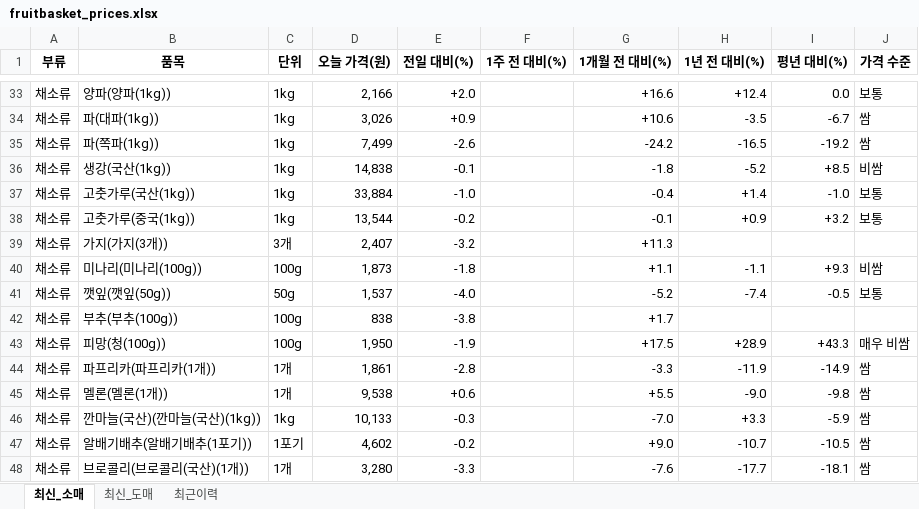
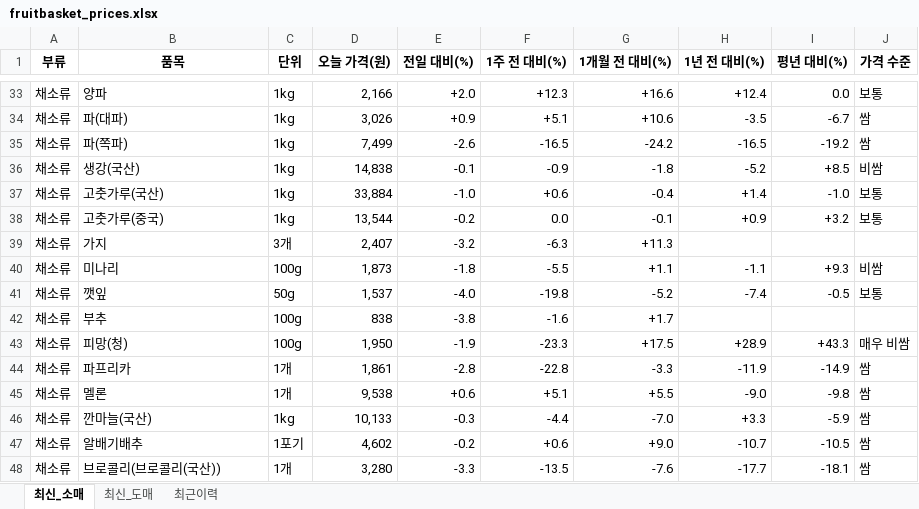
Before and after one commit to baebong3/fruitbasket, an Excel workbook: docs/fruitbasket_prices.xlsx, sheet 최신_소매, drawn as a sheet; only a part is shown, gaps mark what is left out; values as stored, in another font and other column widths than the file's, no borders; the diff covers the shown part only; the diff names each change by its address in the sheet, - before the commit and + after, or states it on an @@ line.

```diff
--- a/docs/fruitbasket_prices.xlsx (sheet 최신_소매)
+++ b/docs/fruitbasket_prices.xlsx (sheet 최신_소매)
-B33 (품목): 양파(양파(1kg))
+B33 (품목): 양파
-F33 (1주 전 대비(%)): (empty)
+F33 (1주 전 대비(%)): +12.3
-B34 (품목): 파(대파(1kg))
+B34 (품목): 파(대파)
-F34 (1주 전 대비(%)): (empty)
+F34 (1주 전 대비(%)): +5.1
-B35 (품목): 파(쪽파(1kg))
+B35 (품목): 파(쪽파)
-F35 (1주 전 대비(%)): (empty)
+F35 (1주 전 대비(%)): -16.5
-B36 (품목): 생강(국산(1kg))
+B36 (품목): 생강(국산)
-F36 (1주 전 대비(%)): (empty)
+F36 (1주 전 대비(%)): -0.9
-B37 (품목): 고춧가루(국산(1kg))
+B37 (품목): 고춧가루(국산)
-F37 (1주 전 대비(%)): (empty)
+F37 (1주 전 대비(%)): +0.6
-B38 (품목): 고춧가루(중국(1kg))
+B38 (품목): 고춧가루(중국)
-F38 (1주 전 대비(%)): (empty)
+F38 (1주 전 대비(%)): 0.0
-B39 (품목): 가지(가지(3개))
+B39 (품목): 가지
-F39 (1주 전 대비(%)): (empty)
+F39 (1주 전 대비(%)): -6.3
-B40 (품목): 미나리(미나리(100g))
+B40 (품목): 미나리
-F40 (1주 전 대비(%)): (empty)
+F40 (1주 전 대비(%)): -5.5
-B41 (품목): 깻잎(깻잎(50g))
+B41 (품목): 깻잎
-F41 (1주 전 대비(%)): (empty)
+F41 (1주 전 대비(%)): -19.8
-B42 (품목): 부추(부추(100g))
+B42 (품목): 부추
-F42 (1주 전 대비(%)): (empty)
+F42 (1주 전 대비(%)): -1.6
-B43 (품목): 피망(청(100g))
+B43 (품목): 피망(청)
-F43 (1주 전 대비(%)): (empty)
+F43 (1주 전 대비(%)): -23.3
-B44 (품목): 파프리카(파프리카(1개))
+B44 (품목): 파프리카
-F44 (1주 전 대비(%)): (empty)
+F44 (1주 전 대비(%)): -22.8
-B45 (품목): 멜론(멜론(1개))
+B45 (품목): 멜론
-F45 (1주 전 대비(%)): (empty)
+F45 (1주 전 대비(%)): +5.1
-B46 (품목): 깐마늘(국산)(깐마늘(국산)(1kg))
+B46 (품목): 깐마늘(국산)
-F46 (1주 전 대비(%)): (empty)
+F46 (1주 전 대비(%)): -4.4
-B47 (품목): 알배기배추(알배기배추(1포기))
+B47 (품목): 알배기배추
-F47 (1주 전 대비(%)): (empty)
+F47 (1주 전 대비(%)): +0.6
-B48 (품목): 브로콜리(브로콜리(국산)(1개))
+B48 (품목): 브로콜리(브로콜리(국산))
-F48 (1주 전 대비(%)): (empty)
+F48 (1주 전 대비(%)): -13.5
```
Also changed, not shown: 67 edited cells elsewhere in this sheet, sheet 최신_도매, 5 other files.
